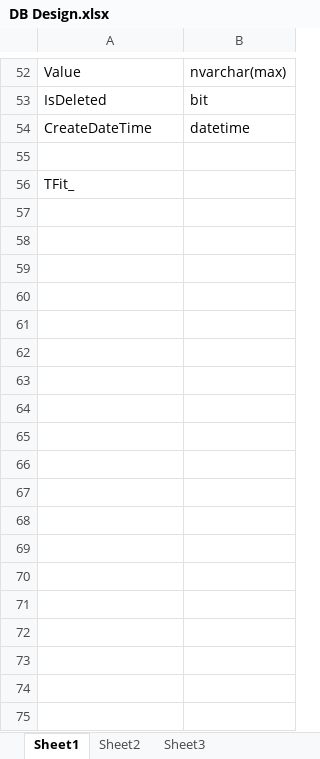
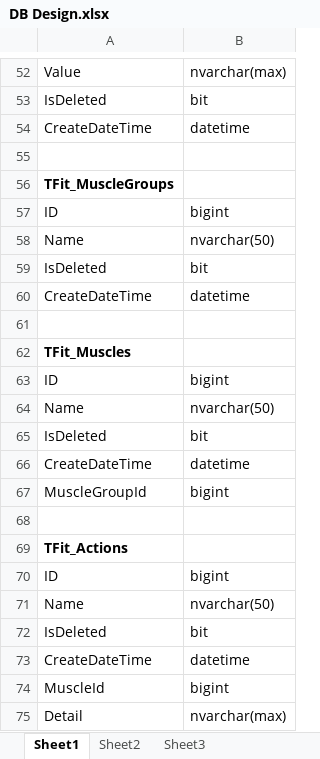
Before and after one commit to Jeffrey-zhao/Fitness, an Excel workbook: Fit/Docs/DB Design.xlsx, sheet Sheet1, drawn as a sheet; only a part is shown, gaps mark what is left out; values as stored, in another font and other column widths than the file's, no borders; the diff covers the shown part only; the diff names each change by its address in the sheet, - before the commit and + after, or states it on an @@ line.

```diff
--- a/Fit/Docs/DB Design.xlsx (sheet Sheet1)
+++ b/Fit/Docs/DB Design.xlsx (sheet Sheet1)
-A56: TFit_
+A56: TFit_MuscleGroups
-A56 bold: off
+A56 bold: on
+row 57: ID | bigint
+row 58: Name | nvarchar(50)
+row 59: IsDeleted | bit
+row 60: CreateDateTime | datetime
+row 61: (empty)
+row 62: TFit_Muscles
+row 63: ID | bigint
+row 64: Name | nvarchar(50)
+row 65: IsDeleted | bit
+row 66: CreateDateTime | datetime
+row 67: MuscleGroupId | bigint
+row 68: (empty)
+row 69: TFit_Actions
+row 70: ID | bigint
+row 71: Name | nvarchar(50)
+row 72: IsDeleted | bit
+row 73: CreateDateTime | datetime
+row 74: MuscleId | bigint
+row 75: Detail | nvarchar(max)
```
Also changed, not shown: 36 added rows elsewhere in this sheet, 1 other file.
